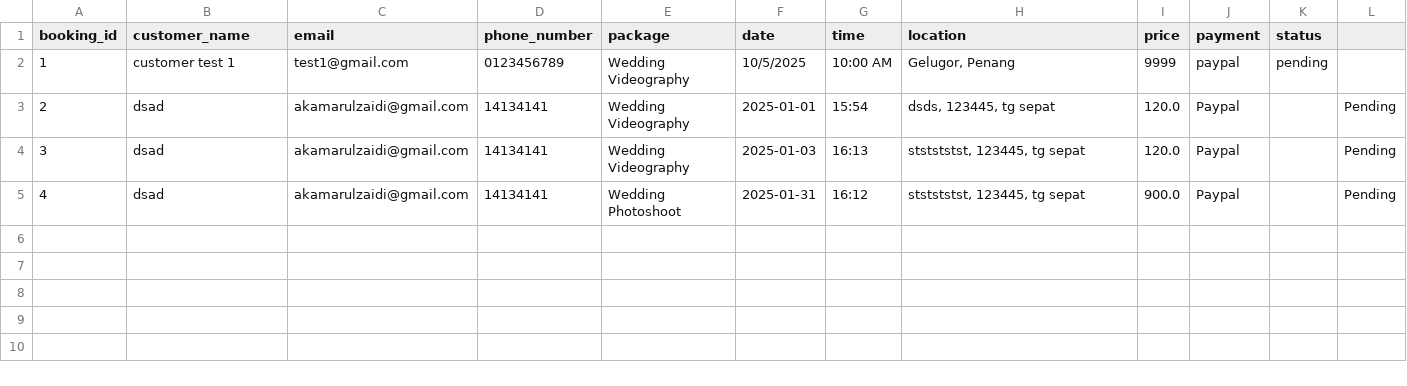
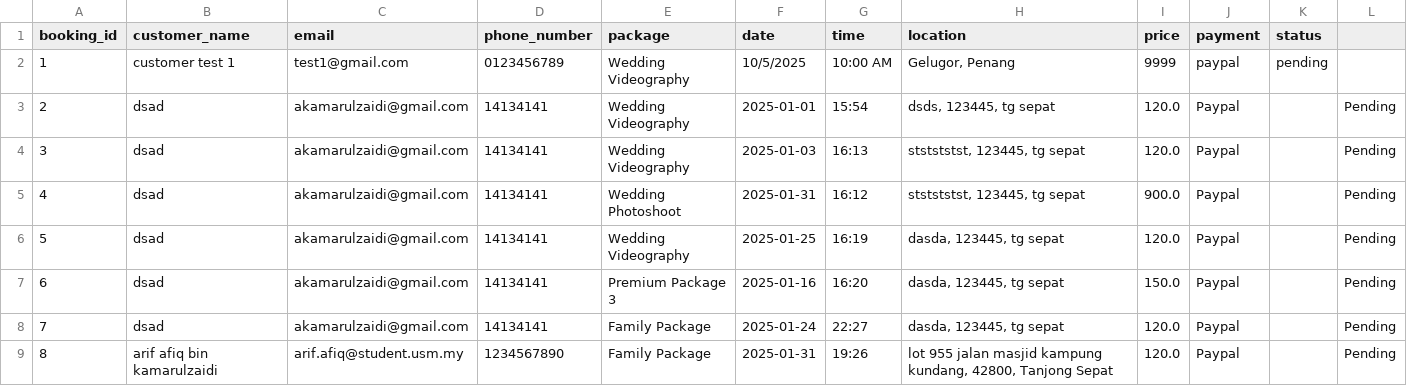
Before and after one commit to mionaufal03/Project2, a CSV file: database/booking.csv, drawn as a sheet; the diff names each change by its address in the sheet, - before the commit and + after, or states it on an @@ line.

```diff
--- a/database/booking.csv
+++ b/database/booking.csv
+row 6: 5 | dsad | akamarulzaidi@gmail.com | 14134141 | Wedding Videography | 2025-01-25 | 16:19 | dasda, 123445, tg sepat | 120.0 | Paypal |  | Pending
+row 7: 6 | dsad | akamarulzaidi@gmail.com | 14134141 | Premium Package 3 | 2025-01-16 | 16:20 | dasda, 123445, tg sepat | 150.0 | Paypal |  | Pending
+row 8: 7 | dsad | akamarulzaidi@gmail.com | 14134141 | Family Package | 2025-01-24 | 22:27 | dasda, 123445, tg sepat | 120.0 | Paypal |  | Pending
+row 9: 8 | arif afiq bin kamarulzaidi | arif.afiq@student.usm.my | 1234567890 | Family Package | 2025-01-31 | 19:26 | lot 955 jalan masjid kampung kundang, 42800, Tanjong Sepat | 120.0 | Paypal |  | Pending
```
Also changed, not shown: 58 other files.
